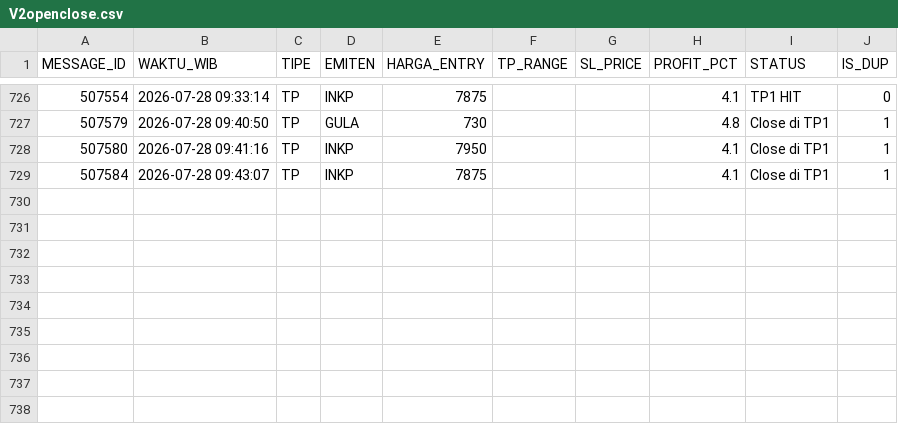
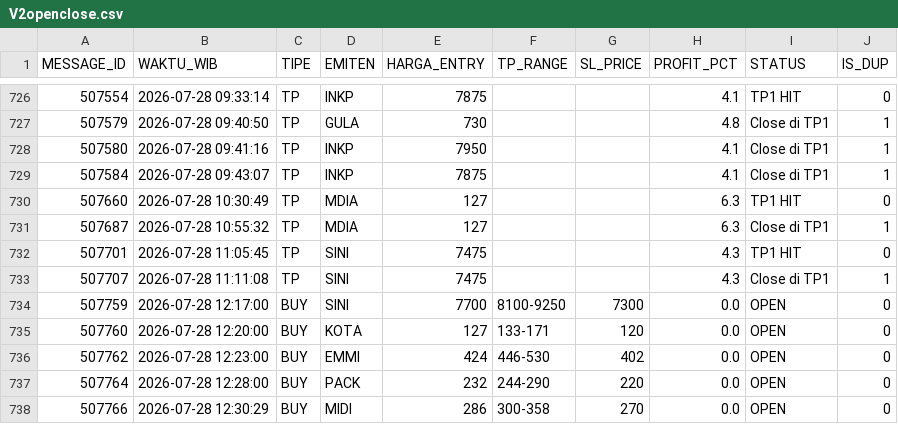
Before and after one commit to illusixTri/dashboard-rla, a CSV file: V2openclose.csv, drawn as a sheet; only a part is shown, gaps mark what is left out.

```diff
--- a/V2openclose.csv
+++ b/V2openclose.csv
@@ -729 +729,10 @@ MESSAGE_ID,WAKTU_WIB,TIPE,EMITEN,HARGA_ENTRY,TP_RANGE,SL_PRICE,PROFIT_PCT,STATUS
 507584,2026-07-28 09:43:07,TP,INKP,7875,,,4.1,Close di TP1,1
+507660,2026-07-28 10:30:49,TP,MDIA,127,,,6.3,TP1 HIT,0
+507687,2026-07-28 10:55:32,TP,MDIA,127,,,6.3,Close di TP1,1
+507701,2026-07-28 11:05:45,TP,SINI,7475,,,4.3,TP1 HIT,0
+507707,2026-07-28 11:11:08,TP,SINI,7475,,,4.3,Close di TP1,1
+507759,2026-07-28 12:17:00,BUY,SINI,7700,8100-9250,7300,0.0,OPEN,0
+507760,2026-07-28 12:20:00,BUY,KOTA,127,133-171,120,0.0,OPEN,0
+507762,2026-07-28 12:23:00,BUY,EMMI,424,446-530,402,0.0,OPEN,0
+507764,2026-07-28 12:28:00,BUY,PACK,232,244-290,220,0.0,OPEN,0
+507766,2026-07-28 12:30:29,BUY,MIDI,286,300-358,270,0.0,OPEN,0
```
Also changed, not shown: portofolio_web.csv.
